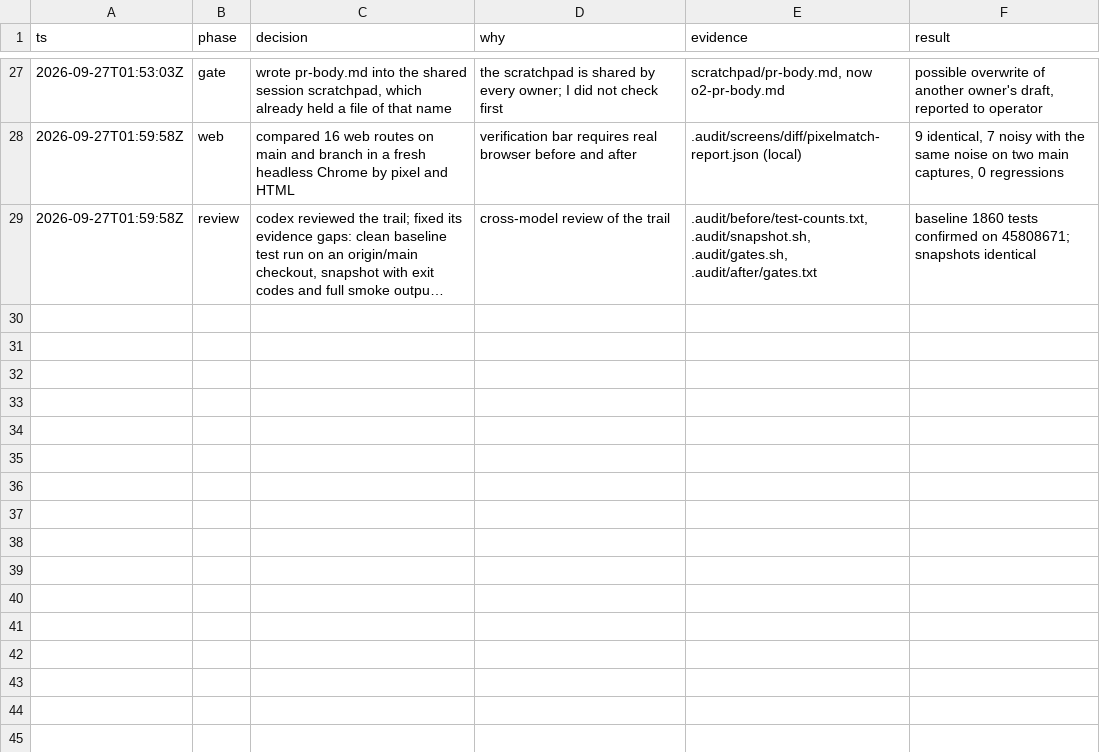
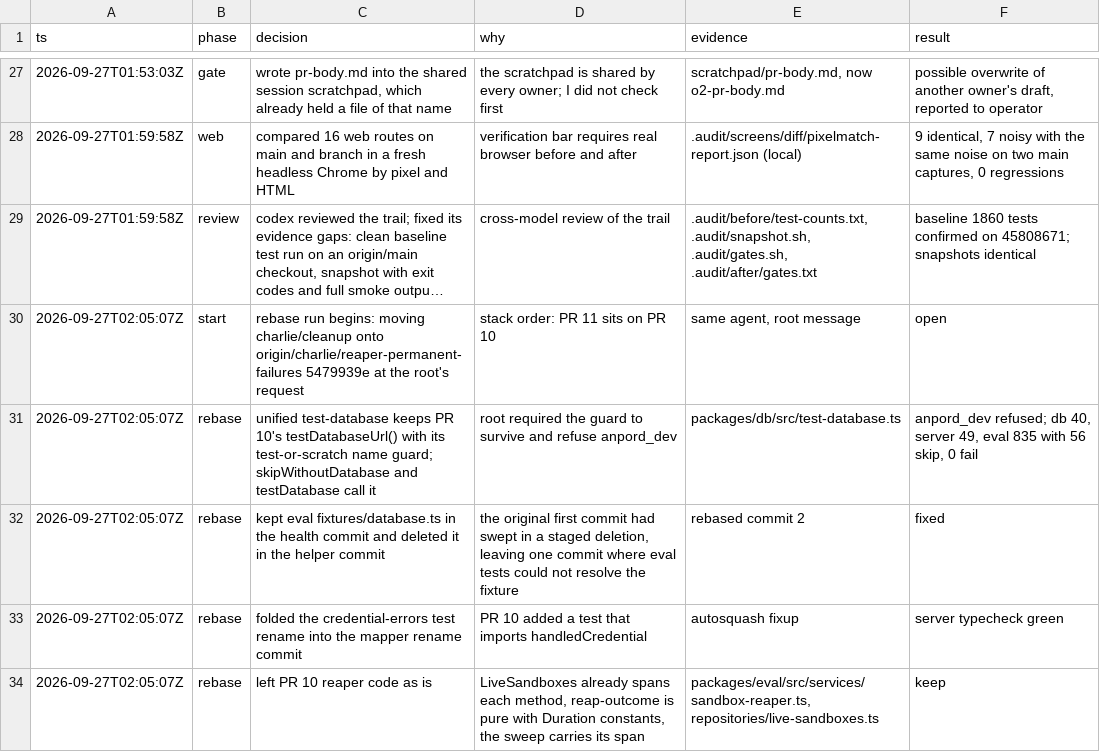
Before and after one commit to charlietlamb/anpord, a TSV file: .audit/charlie-cleanup.tsv, drawn as a sheet; only a part is shown, gaps mark what is left out; long unchanged cells end in …; the diff names each change by its address in the sheet, - before the commit and + after, or states it on an @@ line.

Commit message:
The decision trail records the rebase onto the reaper branch

```diff
--- a/.audit/charlie-cleanup.tsv
+++ b/.audit/charlie-cleanup.tsv
+row 30: 2026-09-27T02:05:07Z | start | rebase run begins: moving charlie/cleanup onto origin/charlie/reaper-permanent-failures 5479939e at the root's request | stack order: PR 11 sits on PR 10 | same agent, root message | open
+row 31: 2026-09-27T02:05:07Z | rebase | unified test-database keeps PR 10's testDatabaseUrl() with its test-or-scratch name guard; skipWithoutDatabase and testDatabase call it | root required the guard to survive and refuse anpord_dev | packages/db/src/test-database.ts | anpord_dev refused; db 40, server 49, eval 835 with 56 skip, 0 fail
+row 32: 2026-09-27T02:05:07Z | rebase | kept eval fixtures/database.ts in the health commit and deleted it in the helper commit | the original first commit had swept in a staged deletion, leaving one commit where eval tests could not resolve the fixture | rebased commit 2 | fixed
+row 33: 2026-09-27T02:05:07Z | rebase | folded the credential-errors test rename into the mapper rename commit | PR 10 added a test that imports handledCredential | autosquash fixup | server typecheck green
+row 34: 2026-09-27T02:05:07Z | rebase | left PR 10 reaper code as is | LiveSandboxes already spans each method, reap-outcome is pure with Duration constants, the sweep carries its span | packages/eval/src/services/sandbox-reaper.ts, repositories/live-sandboxes.ts | keep
```
